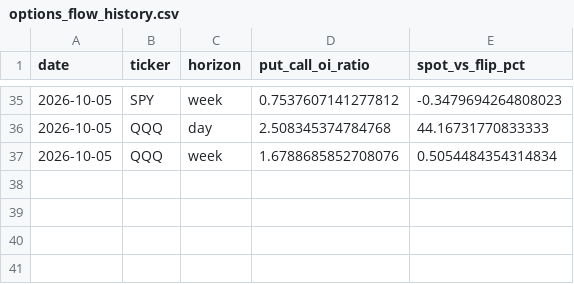
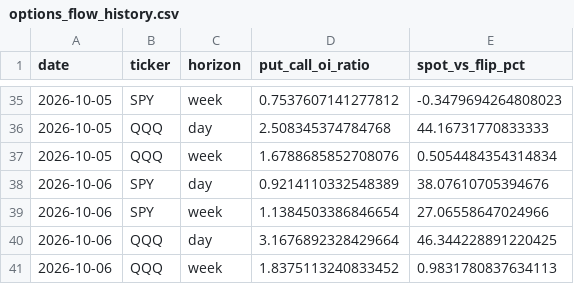
Before and after one commit to DATAMANCA/zerodte_outlook, a CSV file: data/options_flow_history.csv, drawn as a sheet; only a part is shown, gaps mark what is left out; the diff names each change by its address in the sheet, - before the commit and + after, or states it on an @@ line.

```diff
--- a/data/options_flow_history.csv
+++ b/data/options_flow_history.csv
+row 38: 2026-10-06 | SPY | day | 0.9214110332548389 | 38.07610705394676
+row 39: 2026-10-06 | SPY | week | 1.1384503386846654 | 27.06558647024966
+row 40: 2026-10-06 | QQQ | day | 3.1676892328429664 | 46.344228891220425
+row 41: 2026-10-06 | QQQ | week | 1.8375113240833452 | 0.9831780837634113
```
Also changed, not shown: data/predictions_log.csv.
